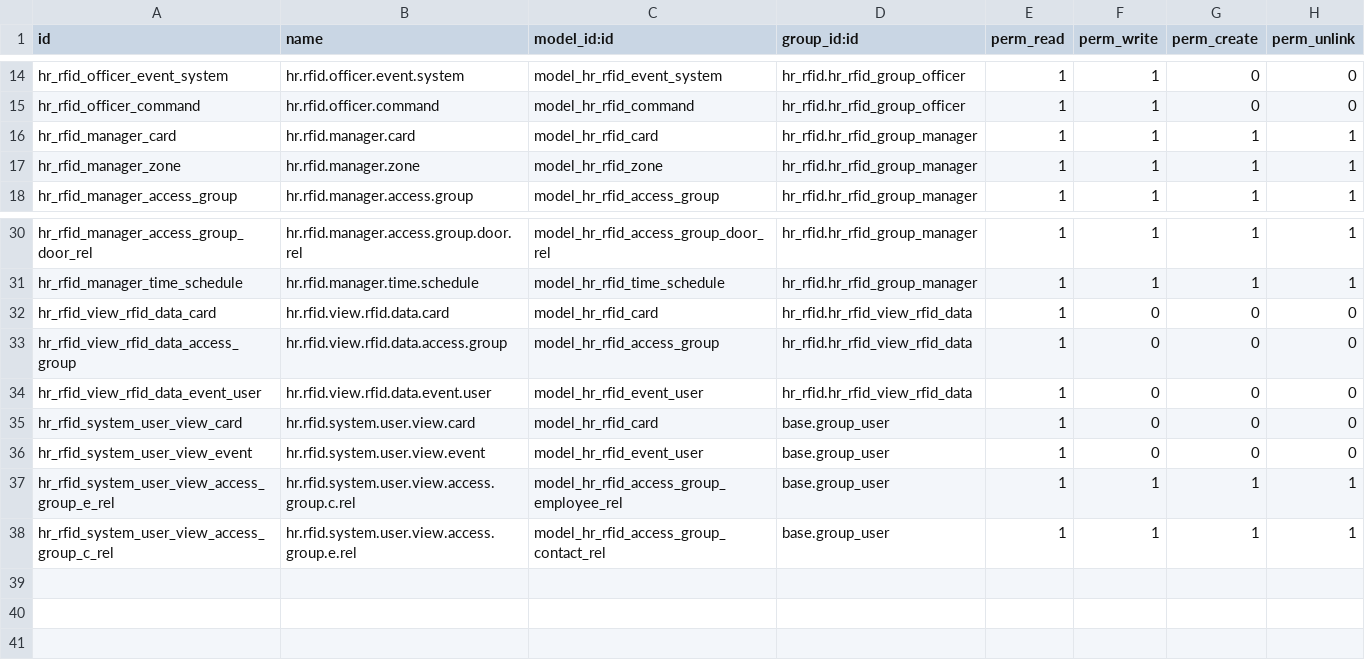
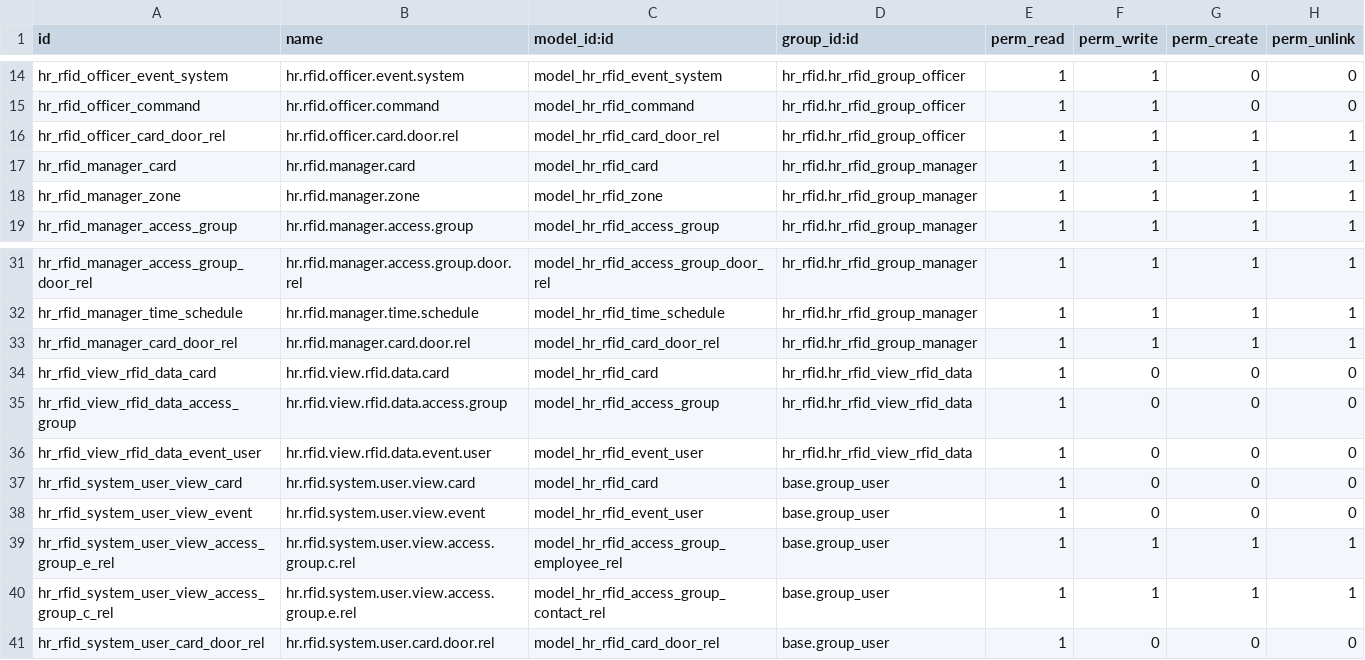
Before and after one commit to polimex/polimex-rfid, a CSV file: hr_rfid/security/ir.model.access.csv, drawn as a sheet; only a part is shown, gaps mark what is left out; the diff names each change by its address in the sheet, - before the commit and + after, or states it on an @@ line.

Commit message:
Bug fix
People were unable to create cards or do other things involving the hr.rfid.card.door.rel model before

```diff
--- a/hr_rfid/security/ir.model.access.csv
+++ b/hr_rfid/security/ir.model.access.csv
+row 16: hr_rfid_officer_card_door_rel | hr.rfid.officer.card.door.rel | model_hr_rfid_card_door_rel | hr_rfid.hr_rfid_group_officer | 1 | 1 | 1 | 1
+row 33: hr_rfid_manager_card_door_rel | hr.rfid.manager.card.door.rel | model_hr_rfid_card_door_rel | hr_rfid.hr_rfid_group_manager | 1 | 1 | 1 | 1
+row 41: hr_rfid_system_user_card_door_rel | hr.rfid.system.user.card.door.rel | model_hr_rfid_card_door_rel | base.group_user | 1 | 0 | 0 | 0
```
